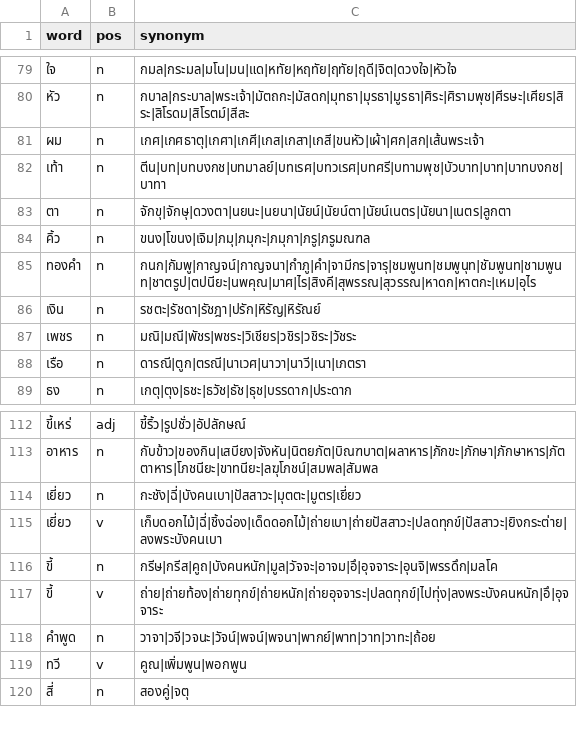
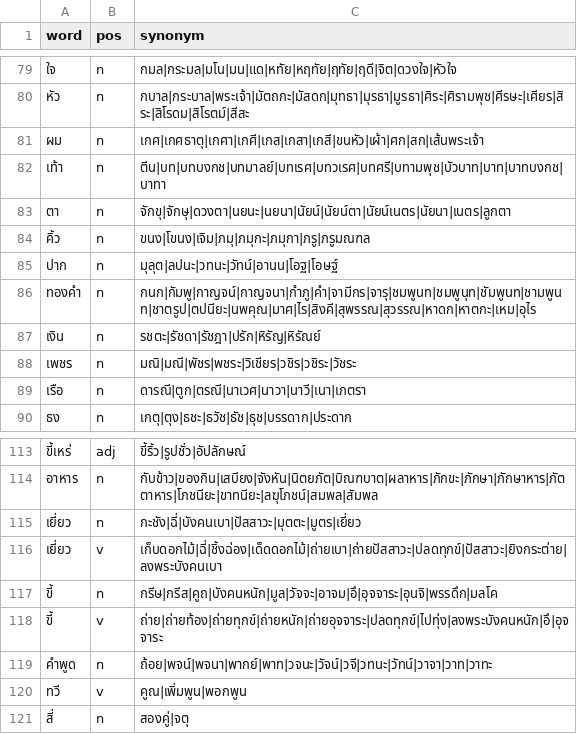
Before and after one commit to PyThaiNLP/thai-synonym, a CSV file: data.csv, drawn as a sheet; only a part is shown, gaps mark what is left out.

Commit message:
data.csv: Add and manage entries.
* ปาก: Add entry, with terms (Thai Wiktionary).
* คำพูด:
  - Sort terms.
  - Add term วทนะ, วัทน์.

```diff
--- a/data.csv
+++ b/data.csv
@@ -84,2 +84,3 @@ word,pos,synonym
 คิ้ว,n,ขนง|โขนง|เจิม|ภมุ|ภมุกะ|ภมุกา|ภรู|ภรูมณฑล
+ปาก,n,มุลุต|ลปนะ|วทนะ|วัทน์|อานน|โอฐ|โอษฐ์
 ทองคำ,n,กนก|กัมพู|กาญจน์|กาญจนา|กำภู|คำ|จามีกร|จารุ|ชมพูนท|ชมพูนุท|ชัมพูนท|ชามพูนท|ชาตรูป|ตปนียะ|นพคุณ|มาศ|ไร|สิงคี|สุพรรณ|สุวรรณ|หาดก|หาตกะ|เหม|อุไร
@@ -117,3 +118,3 @@ word,pos,synonym
 ขี้,v,ถ่าย|ถ่ายท้อง|ถ่ายทุกข์|ถ่ายหนัก|ถ่ายอุจจาระ|ปลดทุกข์|ไปทุ่ง|ลงพระบังคนหนัก|อึ|อุจจาระ
-คำพูด,n,วาจา|วจี|วจนะ|วัจน์|พจน์|พจนา|พากย์|พาท|วาท|วาทะ|ถ้อย
+คำพูด,n,ถ้อย|พจน์|พจนา|พากย์|พาท|วจนะ|วัจน์|วจี|วทนะ|วัทน์|วาจา|วาท|วาทะ
 ทวี,v,คูณ|เพิ่มพูน|พอกพูน
```
